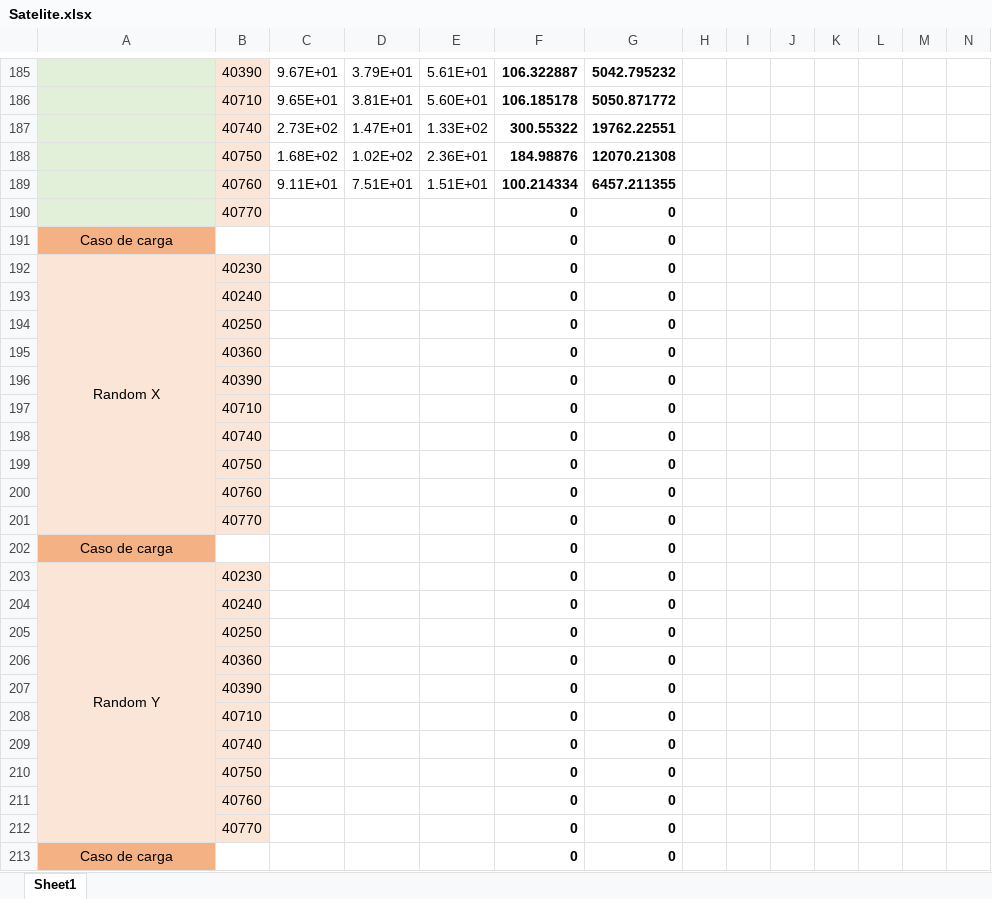
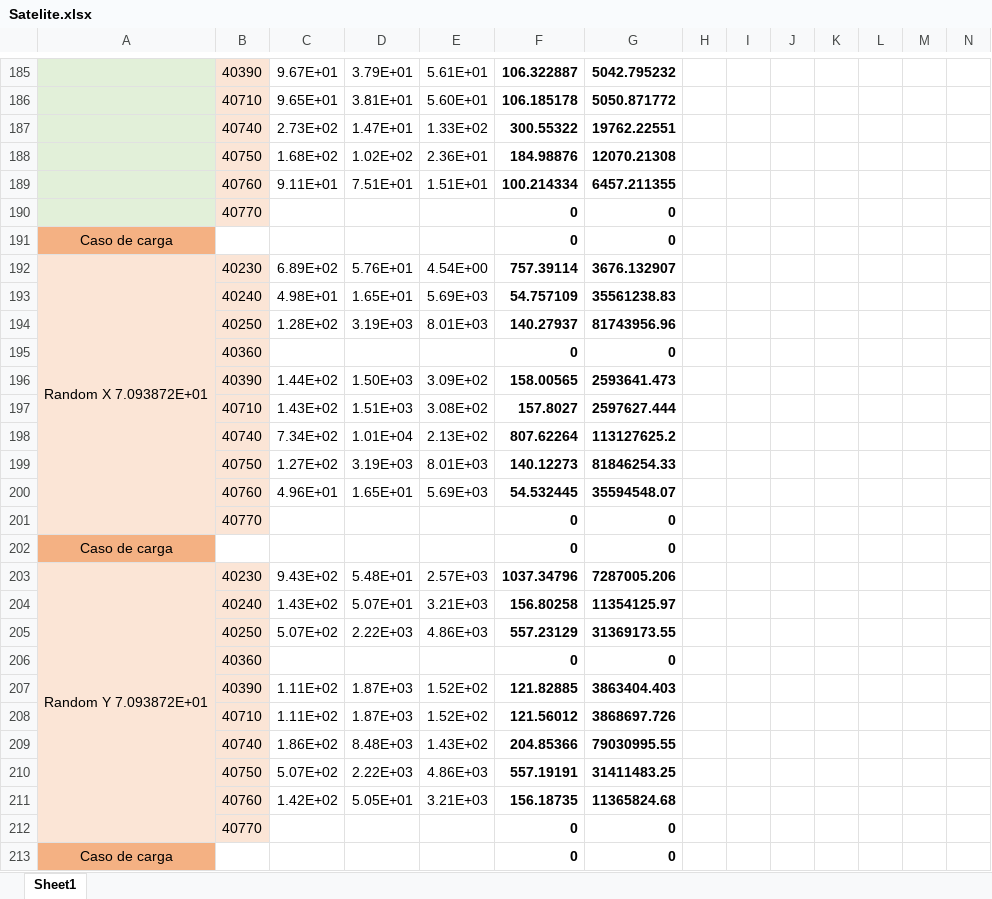
Before and after one commit to temisAP/Practica2_EUE, an Excel workbook: Satelite/Satelite.xlsx, sheet Sheet1, drawn as a sheet; only a part is shown, gaps mark what is left out; values as stored, in another font and other column widths than the file's, no borders; conditional formats not drawn; removed rows and columns are numbered as before the commit, all else as after; rows hold the shown columns only; the diff covers the shown part only; the diff names each change by its address in the sheet, - before the commit and + after, or states it on an @@ line.

```diff
--- a/Satelite/Satelite.xlsx (sheet Sheet1)
+++ b/Satelite/Satelite.xlsx (sheet Sheet1)
-row 192: Random X | 40230 |  |  |  | 0 | 0
-row 193:  | 40240 |  |  |  | 0 | 0
-row 194:  | 40250 |  |  |  | 0 | 0
+row 192: Random X 7.093872E+01 | 40230 | 6.89E+02 | 5.76E+01 | 4.54E+00 | 757.39114 | 3676.132907
+row 193:  | 40240 | 4.98E+01 | 1.65E+01 | 5.69E+03 | 54.757109 | 35561238.83
+row 194:  | 40250 | 1.28E+02 | 3.19E+03 | 8.01E+03 | 140.27937 | 81743956.96
-row 196:  | 40390 |  |  |  | 0 | 0
-row 197:  | 40710 |  |  |  | 0 | 0
-row 198:  | 40740 |  |  |  | 0 | 0
-row 199:  | 40750 |  |  |  | 0 | 0
-row 200:  | 40760 |  |  |  | 0 | 0
+row 196:  | 40390 | 1.44E+02 | 1.50E+03 | 3.09E+02 | 158.00565 | 2593641.473
+row 197:  | 40710 | 1.43E+02 | 1.51E+03 | 3.08E+02 | 157.8027 | 2597627.444
+row 198:  | 40740 | 7.34E+02 | 1.01E+04 | 2.13E+02 | 807.62264 | 113127625.2
+row 199:  | 40750 | 1.27E+02 | 3.19E+03 | 8.01E+03 | 140.12273 | 81846254.33
+row 200:  | 40760 | 4.96E+01 | 1.65E+01 | 5.69E+03 | 54.532445 | 35594548.07
-row 203: Random Y | 40230 |  |  |  | 0 | 0
-row 204:  | 40240 |  |  |  | 0 | 0
-row 205:  | 40250 |  |  |  | 0 | 0
+row 203: Random Y 7.093872E+01 | 40230 | 9.43E+02 | 5.48E+01 | 2.57E+03 | 1037.34796 | 7287005.206
+row 204:  | 40240 | 1.43E+02 | 5.07E+01 | 3.21E+03 | 156.80258 | 11354125.97
+row 205:  | 40250 | 5.07E+02 | 2.22E+03 | 4.86E+03 | 557.23129 | 31369173.55
-row 207:  | 40390 |  |  |  | 0 | 0
-row 208:  | 40710 |  |  |  | 0 | 0
-row 209:  | 40740 |  |  |  | 0 | 0
-row 210:  | 40750 |  |  |  | 0 | 0
-row 211:  | 40760 |  |  |  | 0 | 0
+row 207:  | 40390 | 1.11E+02 | 1.87E+03 | 1.52E+02 | 121.82885 | 3863404.403
+row 208:  | 40710 | 1.11E+02 | 1.87E+03 | 1.52E+02 | 121.56012 | 3868697.726
+row 209:  | 40740 | 1.86E+02 | 8.48E+03 | 1.43E+02 | 204.85366 | 79030995.55
+row 210:  | 40750 | 5.07E+02 | 2.22E+03 | 4.86E+03 | 557.19191 | 31411483.25
+row 211:  | 40760 | 1.42E+02 | 5.05E+01 | 3.21E+03 | 156.18735 | 11365824.68
```
Also changed, not shown: 31 added rows, 31 removed rows, 20 edited cells and cell formats elsewhere in this sheet, 10 other files.
